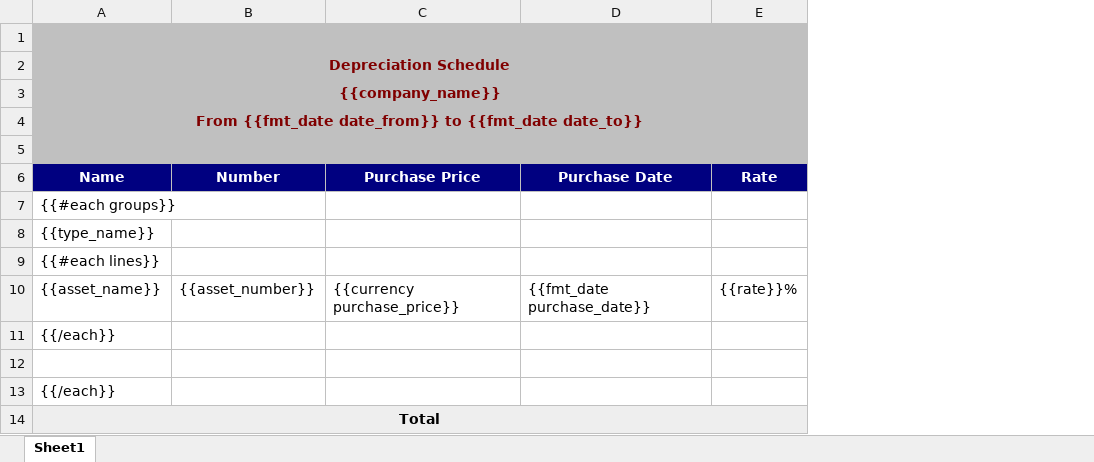
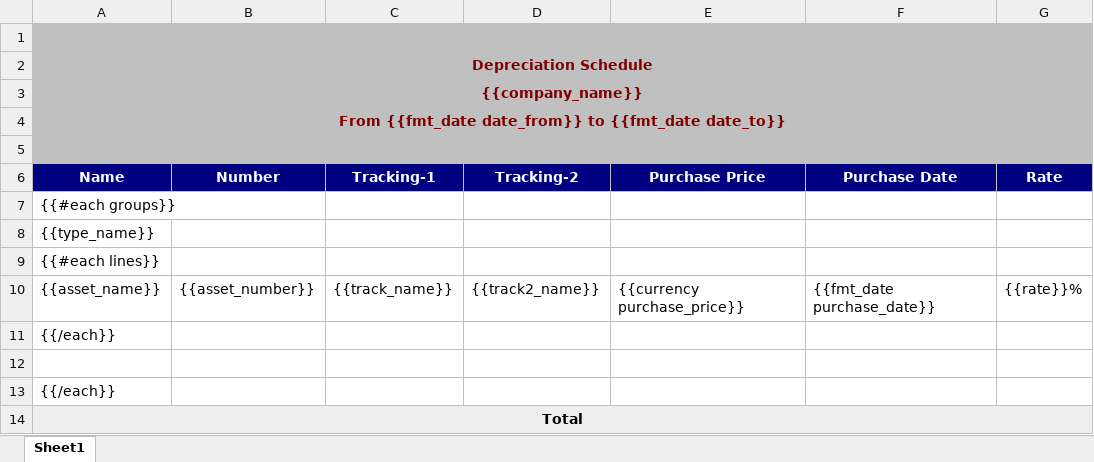
Before and after one commit to watcharapon/netforce, an Excel workbook: netforce_account_report/netforce_account_report/reports/fixed_asset.xlsx, sheet Sheet1, drawn as a sheet; only a part is shown; values as stored, in another font and other column widths than the file's, no borders; the diff names each change by its address in the sheet, - before the commit and + after, or states it on an @@ line.

Commit message:
add tracking to report_dep_schedule

```diff
--- a/netforce_account_report/netforce_account_report/reports/fixed_asset.xlsx (sheet Sheet1)
+++ b/netforce_account_report/netforce_account_report/reports/fixed_asset.xlsx (sheet Sheet1)
+column C (Tracking-1), row 10: {{track_name}}
+column D (Tracking-2), row 10: {{track2_name}}
```
Also changed, not shown: 2 other files.
